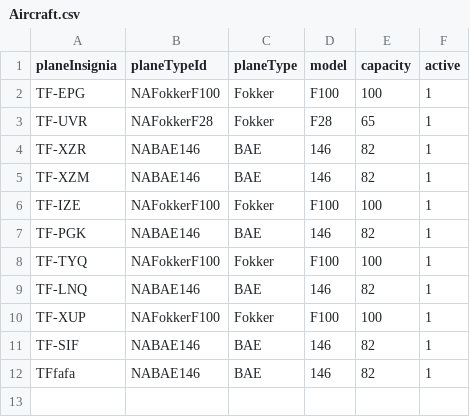
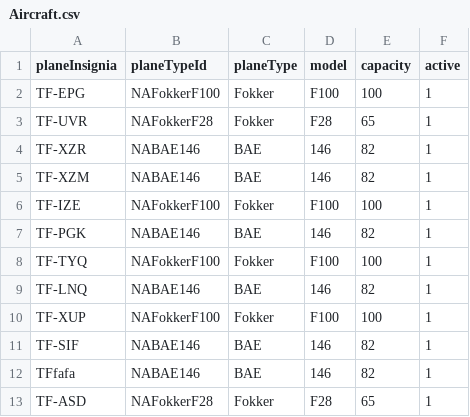
Before and after one commit to atlisnaer98/Verklegt_1, a CSV file: DATA/Aircraft.csv, drawn as a sheet.

```diff
--- a/DATA/Aircraft.csv
+++ b/DATA/Aircraft.csv
@@ -12 +12,2 @@ TF-SIF,NABAE146,BAE,146,82,1
 TFfafa,NABAE146,BAE,146,82,1
+TF-ASD,NAFokkerF28,Fokker,F28,65,1
```
Also changed, not shown: DATA/Voyage.csv, 2 other files.
